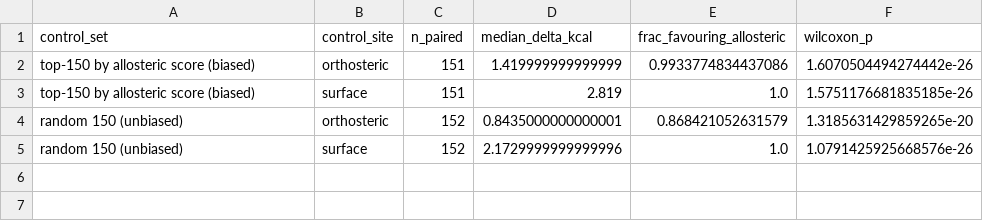
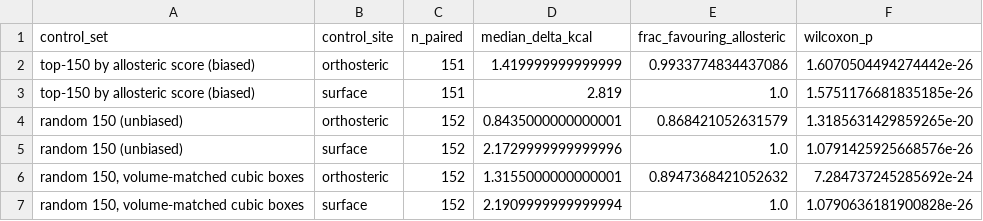
Before and after one commit to mukherjeesutanu/tem1-allosteric-design, a CSV file: outputs/site_selectivity_test.csv, drawn as a sheet; the diff names each change by its address in the sheet, - before the commit and + after, or states it on an @@ line.

```diff
--- a/outputs/site_selectivity_test.csv
+++ b/outputs/site_selectivity_test.csv
+row 6: random 150, volume-matched cubic boxes | orthosteric | 152 | 1.3155000000000001 | 0.8947368421052632 | 7.284737245285692e-24
+row 7: random 150, volume-matched cubic boxes | surface | 152 | 2.1909999999999994 | 1.0 | 1.0790636181900828e-26
```
Also changed, not shown: outputs/ranked_top200_all.csv, outputs/references_cleared.csv, 17 other files.
